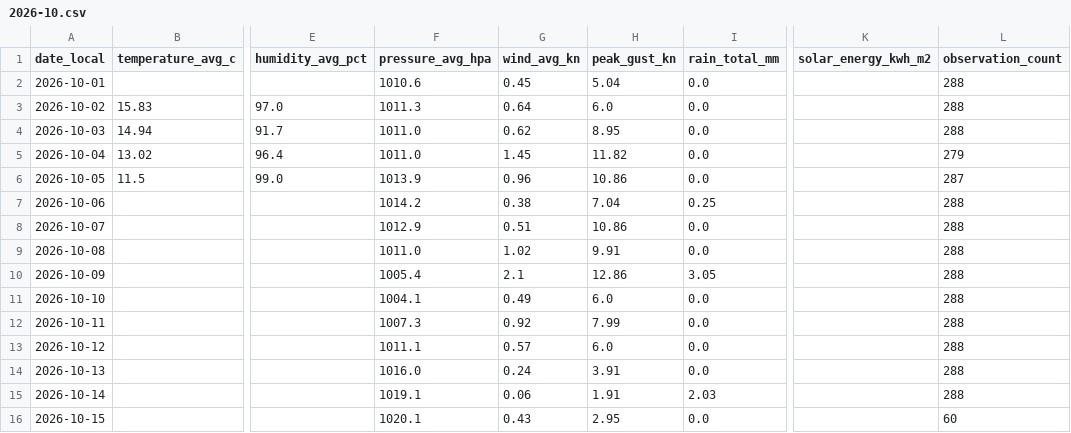
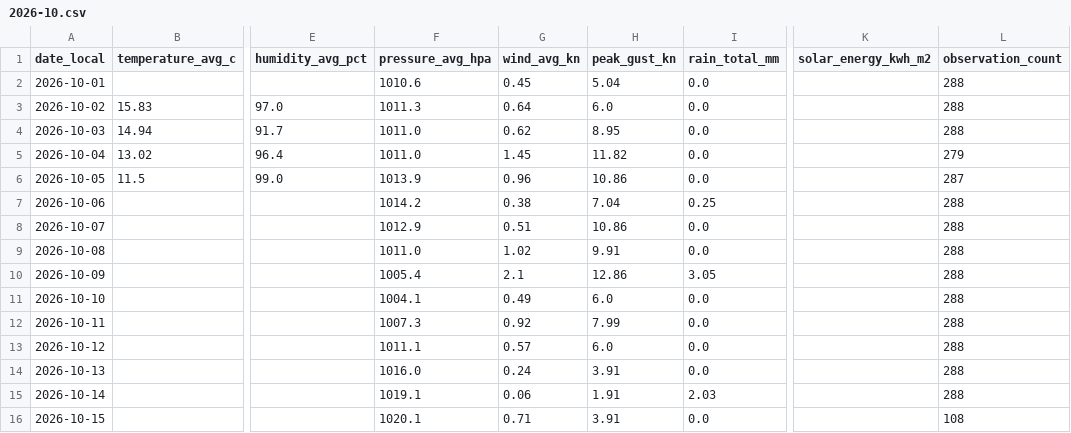
Before and after one commit to TrentinP/brambley-weather, a CSV file: data/daily/2026-10.csv, drawn as a sheet; only a part is shown, gaps mark what is left out; the diff names each change by its address in the sheet, - before the commit and + after, or states it on an @@ line.

```diff
--- a/data/daily/2026-10.csv
+++ b/data/daily/2026-10.csv
-G16 (wind_avg_kn): 0.43
+G16 (wind_avg_kn): 0.71
-H16 (peak_gust_kn): 2.95
+H16 (peak_gust_kn): 3.91
-L16 (observation_count): 60
+L16 (observation_count): 108
```
Also changed, not shown: 3 other files.
